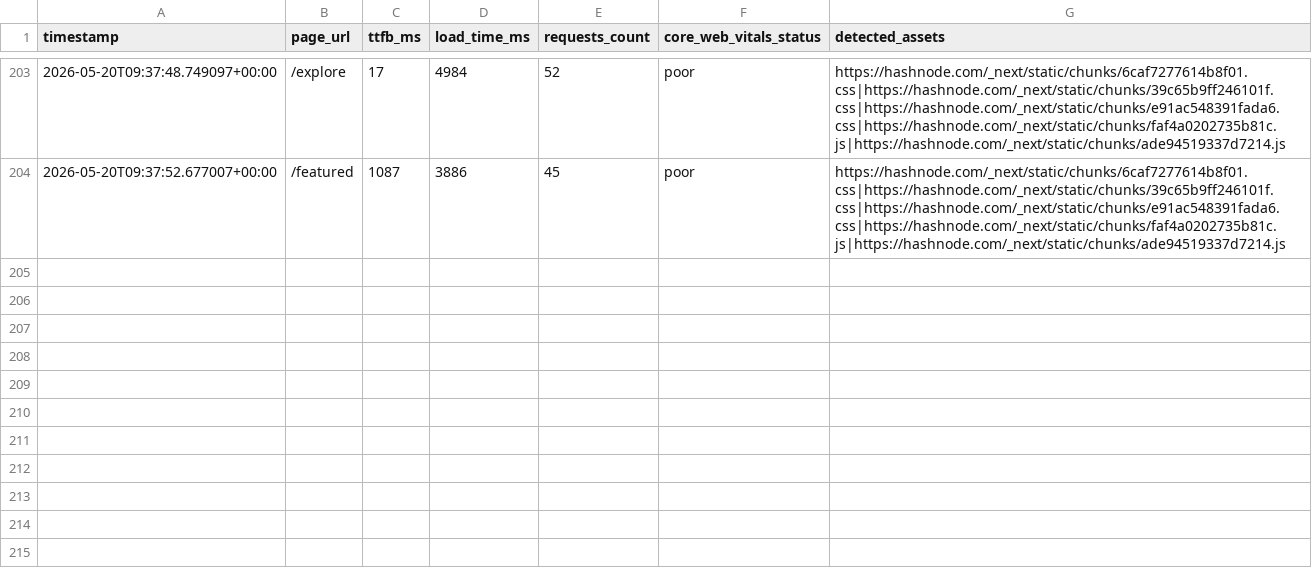
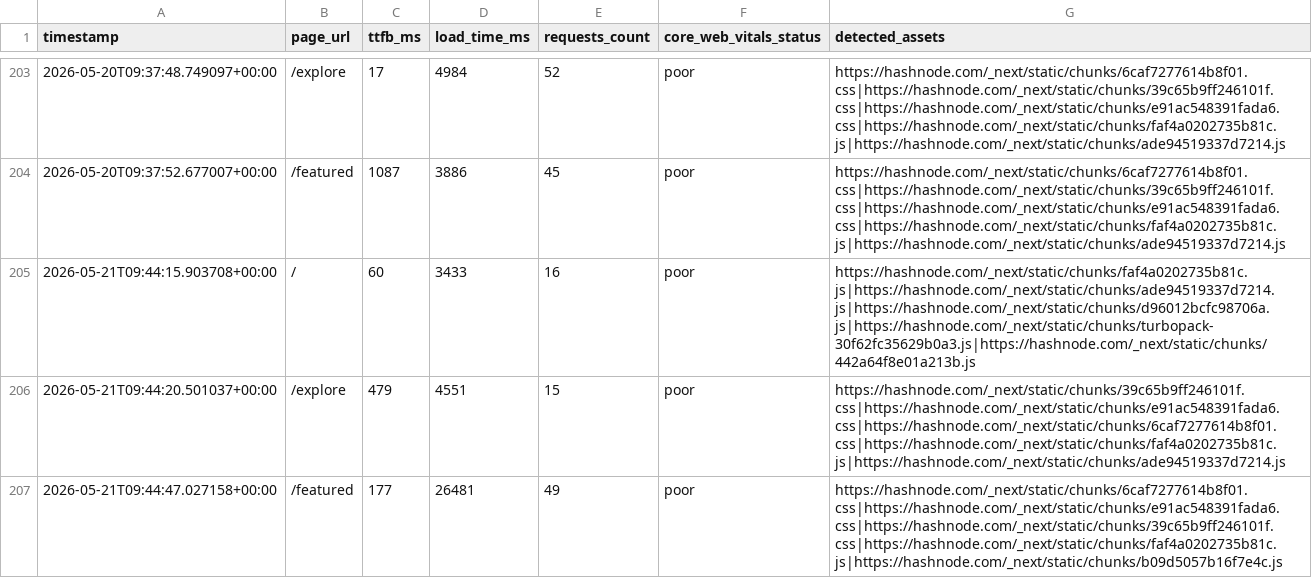
Before and after one commit to Niswan028/ai_ops_workflow_governor, a CSV file: data/performance_logs_history.csv, drawn as a sheet; only a part is shown, gaps mark what is left out.

```diff
--- a/data/performance_logs_history.csv
+++ b/data/performance_logs_history.csv
@@ -204 +204,4 @@ timestamp,page_url,ttfb_ms,load_time_ms,requests_count,core_web_vitals_status,de
 2026-05-20T09:37:52.677007+00:00,/featured,1087,3886,45,poor,https://hashnode.com/_next/static/chunks/6caf7277614b8f01.css|https://hashnode.com/_next/static/chunks/39c65b9ff246101f.css|https://hashnode.com/_next/static/chunks/e91ac548391fada6.css|https://hashnode.com/_next/static/chunks/faf4a0202735b81c.js|https://hashnode.com/_next/static/chunks/ade94519337d7214.js
+2026-05-21T09:44:15.903708+00:00,/,60,3433,16,poor,https://hashnode.com/_next/static/chunks/faf4a0202735b81c.js|https://hashnode.com/_next/static/chunks/ade94519337d7214.js|https://hashnode.com/_next/static/chunks/d96012bcfc98706a.js|https://hashnode.com/_next/static/chunks/turbopack-30f62fc35629b0a3.js|https://hashnode.com/_next/static/chunks/442a64f8e01a213b.js
+2026-05-21T09:44:20.501037+00:00,/explore,479,4551,15,poor,https://hashnode.com/_next/static/chunks/39c65b9ff246101f.css|https://hashnode.com/_next/static/chunks/e91ac548391fada6.css|https://hashnode.com/_next/static/chunks/6caf7277614b8f01.css|https://hashnode.com/_next/static/chunks/faf4a0202735b81c.js|https://hashnode.com/_next/static/chunks/ade94519337d7214.js
+2026-05-21T09:44:47.027158+00:00,/featured,177,26481,49,poor,https://hashnode.com/_next/static/chunks/6caf7277614b8f01.css|https://hashnode.com/_next/static/chunks/e91ac548391fada6.css|https://hashnode.com/_next/static/chunks/39c65b9ff246101f.css|https://hashnode.com/_next/static/chunks/faf4a0202735b81c.js|https://hashnode.com/_next/static/chunks/b09d5057b16f7e4c.js
```
Also changed, not shown: data/performance_logs.csv, 3 other files.
